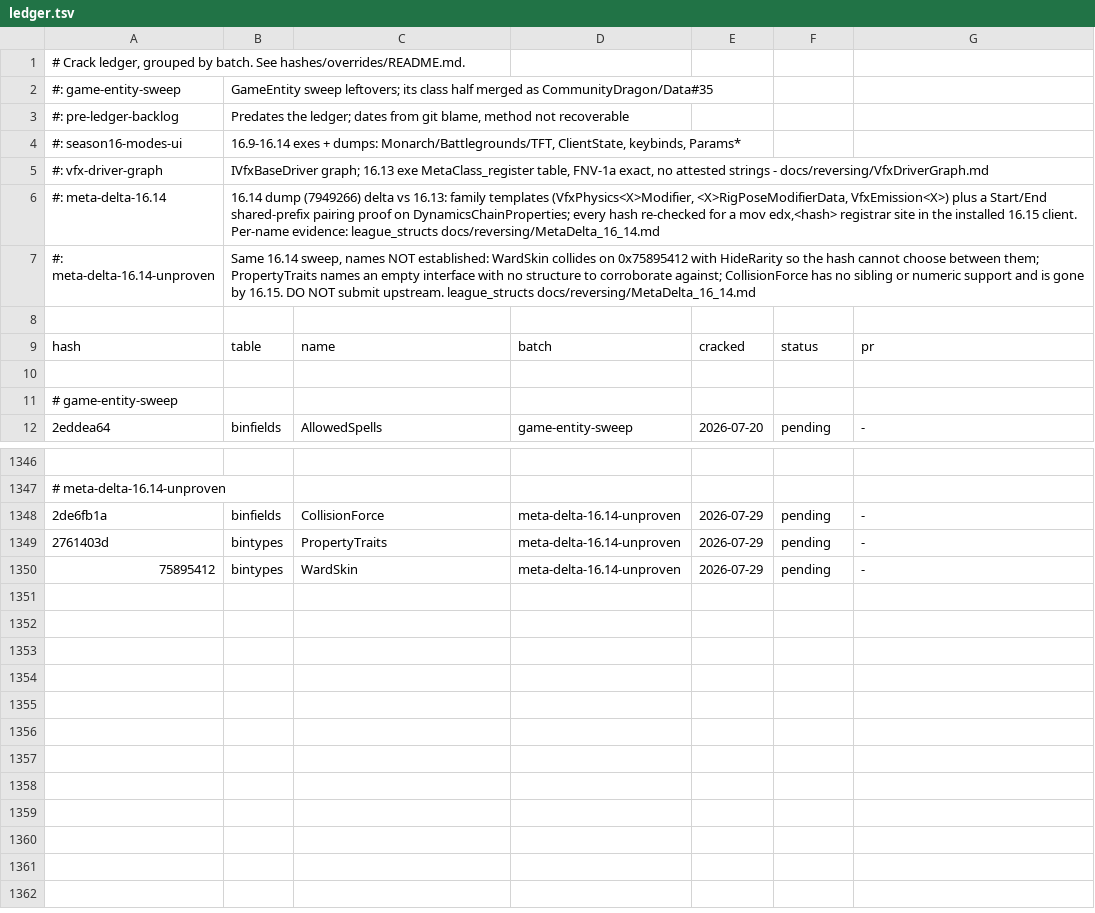
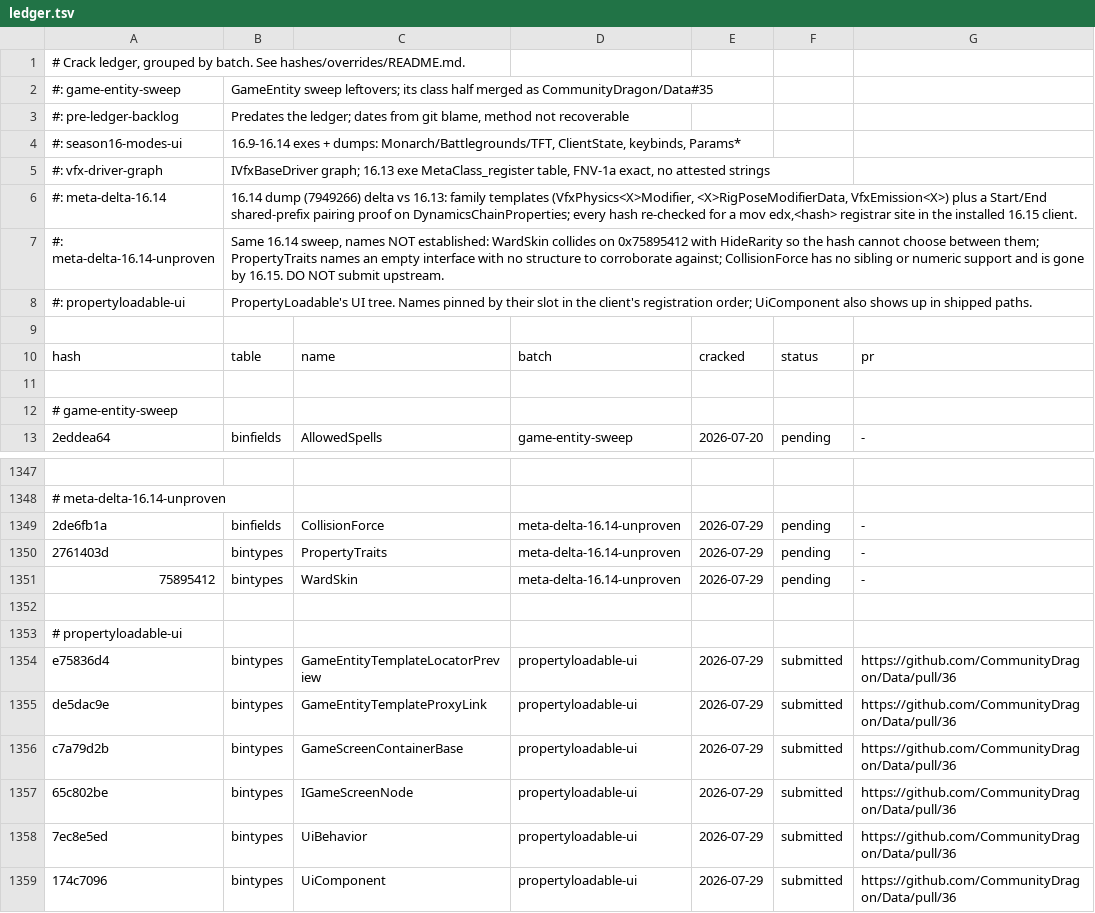
Before and after one commit to LeagueToolkit/lol-meta-classes, a TSV file: hashes/overrides/ledger.tsv, drawn as a sheet; only a part is shown, gaps mark what is left out; the diff names each change by its address in the sheet, - before the commit and + after, or states it on an @@ line.

Commit message:
feat: propertyloadable-ui hashes

```diff
--- a/hashes/overrides/ledger.tsv
+++ b/hashes/overrides/ledger.tsv
-B5: …attested strings - docs/reversing/VfxDriverGraph.md
+B5: …attested strings
-B6: …16.15 client. Per-name evidence: league_structs docs/reversing/MetaDelta_16_14.md
+B6: …16.15 client.
-B7: …submit upstream. league_structs docs/reversing/MetaDelta_16_14.md
+B7: …submit upstream.
+row 8: #: propertyloadable-ui | PropertyLoadable's UI tree. Names pinned by their slot in the client's registration order; UiComponent also shows up in shipped paths.
+row 1352: (empty)
+row 1353: # propertyloadable-ui
+row 1354: e75836d4 | bintypes | GameEntityTemplateLocatorPreview | propertyloadable-ui | 2026-07-29 | submitted | https://github.com/CommunityDragon/Data/pull/36
+row 1355: de5dac9e | bintypes | GameEntityTemplateProxyLink | propertyloadable-ui | 2026-07-29 | submitted | https://github.com/CommunityDragon/Data/pull/36
+row 1356: c7a79d2b | bintypes | GameScreenContainerBase | propertyloadable-ui | 2026-07-29 | submitted | https://github.com/CommunityDragon/Data/pull/36
+row 1357: 65c802be | bintypes | IGameScreenNode | propertyloadable-ui | 2026-07-29 | submitted | https://github.com/CommunityDragon/Data/pull/36
+row 1358: 7ec8e5ed | bintypes | UiBehavior | propertyloadable-ui | 2026-07-29 | submitted | https://github.com/CommunityDragon/Data/pull/36
+row 1359: 174c7096 | bintypes | UiComponent | propertyloadable-ui | 2026-07-29 | submitted | https://github.com/CommunityDragon/Data/pull/36
```
Also changed, not shown: 3 other files.
